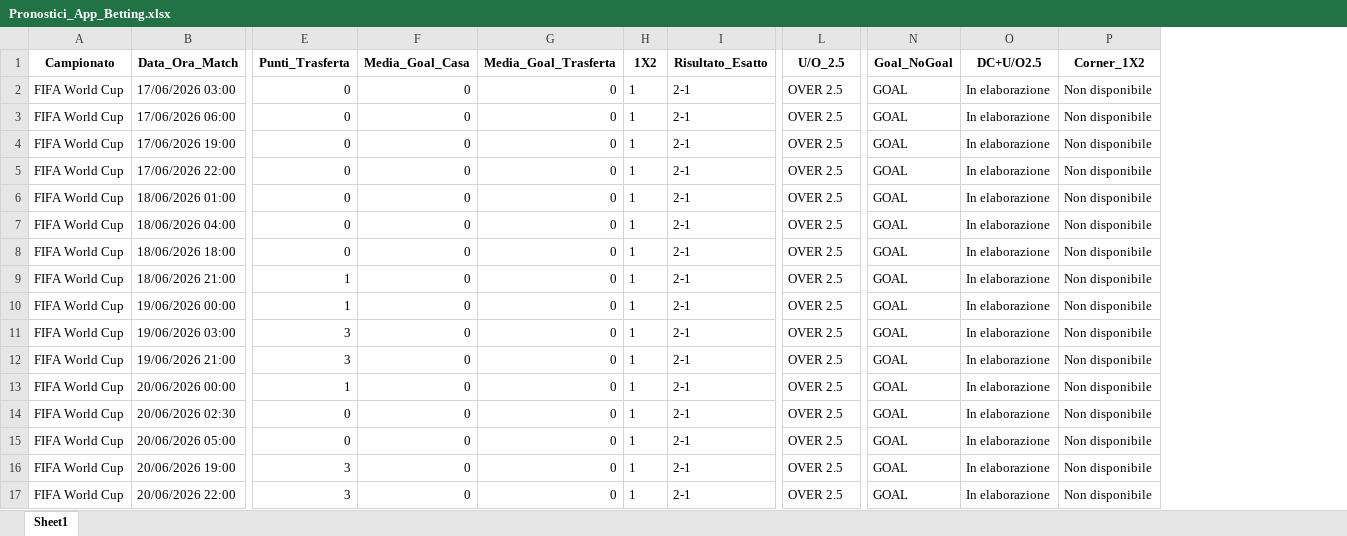
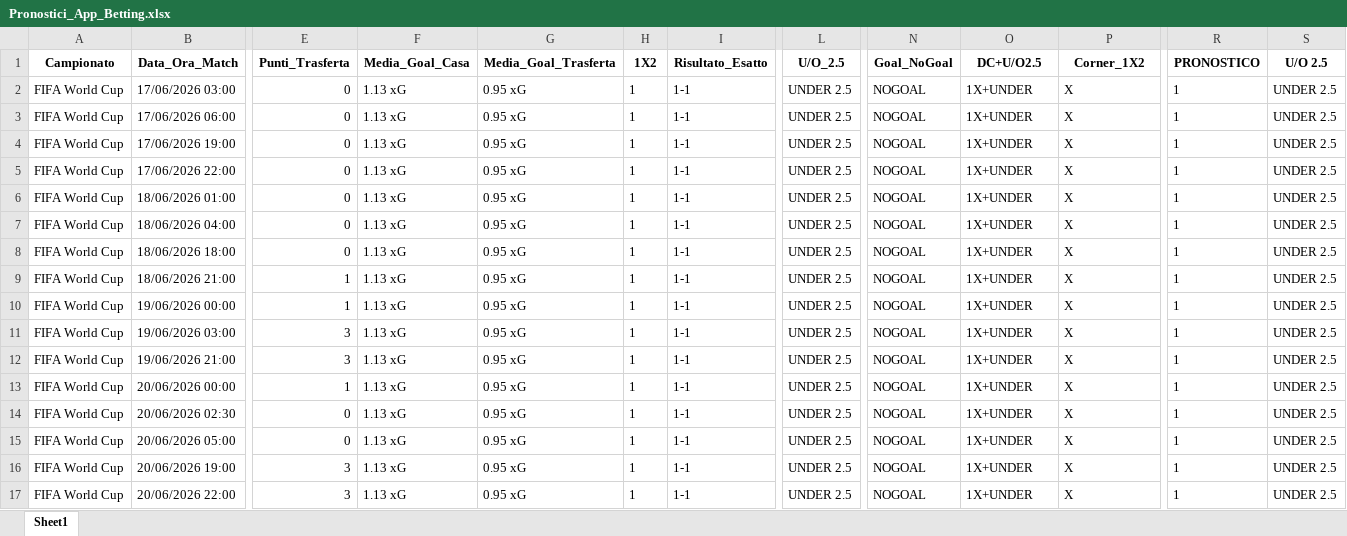
Before and after one commit to CodeMV26/app-betting-codice, an Excel workbook: Pronostici_App_Betting.xlsx, sheet Sheet1, drawn as a sheet; only a part is shown, gaps mark what is left out; values as stored, in another font and other column widths than the file's, no borders; the diff names each change by its address in the sheet, - before the commit and + after, or states it on an @@ line.

```diff
--- a/Pronostici_App_Betting.xlsx (sheet Sheet1)
+++ b/Pronostici_App_Betting.xlsx (sheet Sheet1)
+column R (PRONOSTICO), rows 2-17: all 1
+column S (U/O 2.5), rows 2-17: all UNDER 2.5
-F2:F17 (Media_Goal_Casa): 0
+F2:F17 (Media_Goal_Casa): 1.13 xG
-G2:G17 (Media_Goal_Trasferta): 0
+G2:G17 (Media_Goal_Trasferta): 0.95 xG
-I2:I17 (Risultato_Esatto): 2-1
+I2:I17 (Risultato_Esatto): 1-1
-L2:L17 (U/O_2.5): OVER 2.5
+L2:L17 (U/O_2.5): UNDER 2.5
-N2:N17 (Goal_NoGoal): GOAL
+N2:N17 (Goal_NoGoal): NOGOAL
-O2:O17 (DC+U/O2.5): In elaborazione
+O2:O17 (DC+U/O2.5): 1X+UNDER
-P2:P17 (Corner_1X2): Non disponibile
+P2:P17 (Corner_1X2): X
```
Also changed, not shown: Database_App_Betting.xlsx.
